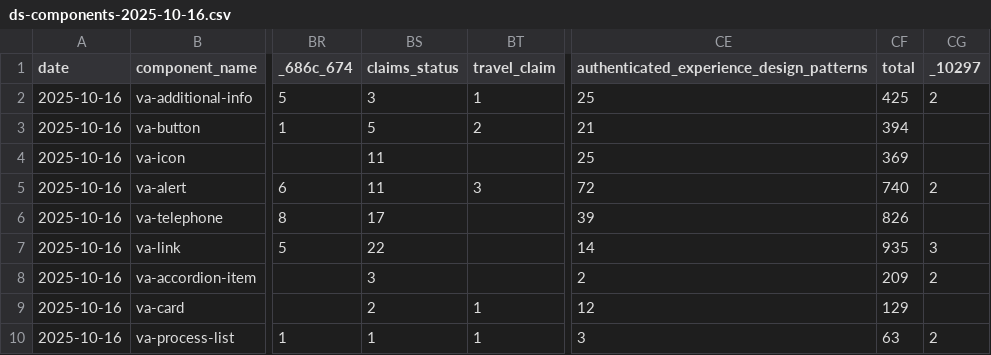
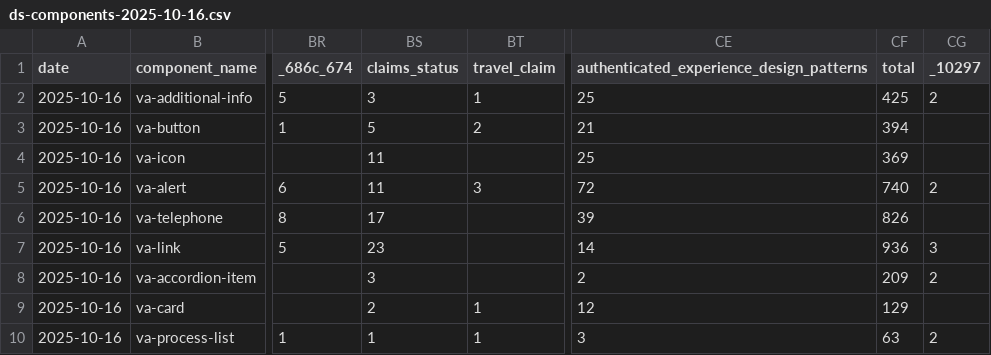
Before and after one commit to department-of-veterans-affairs/component-library, a CSV file: packages/design-system-dashboard-cli/output/ds-components-2025-10-16.csv, drawn as a sheet; only a part is shown, gaps mark what is left out; the diff names each change by its address in the sheet, - before the commit and + after, or states it on an @@ line.

```diff
--- a/packages/design-system-dashboard-cli/output/ds-components-2025-10-16.csv
+++ b/packages/design-system-dashboard-cli/output/ds-components-2025-10-16.csv
-BS7 (claims_status): 22
+BS7 (claims_status): 23
-CF7 (total): 935
+CF7 (total): 936
```
